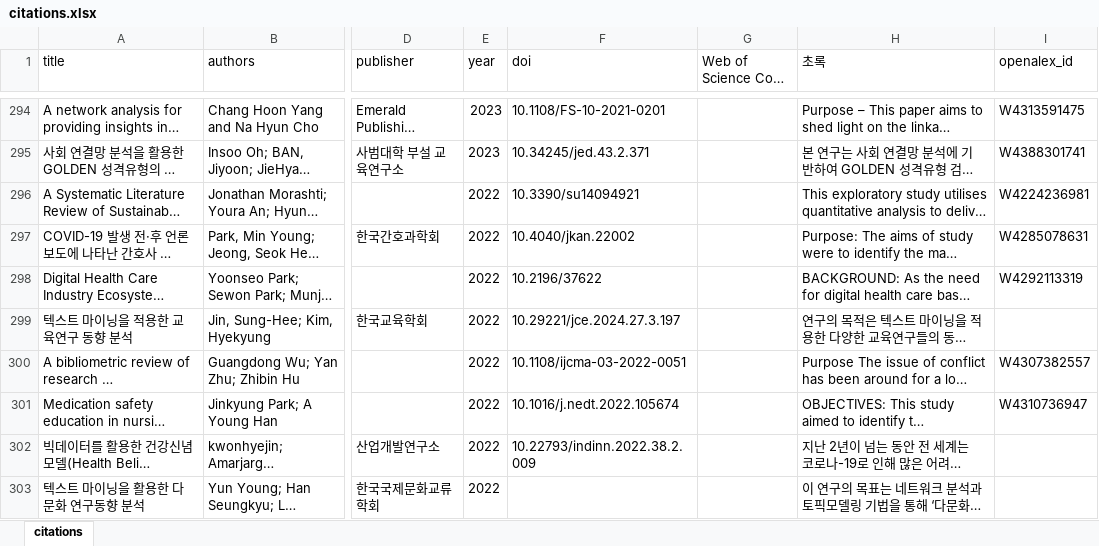
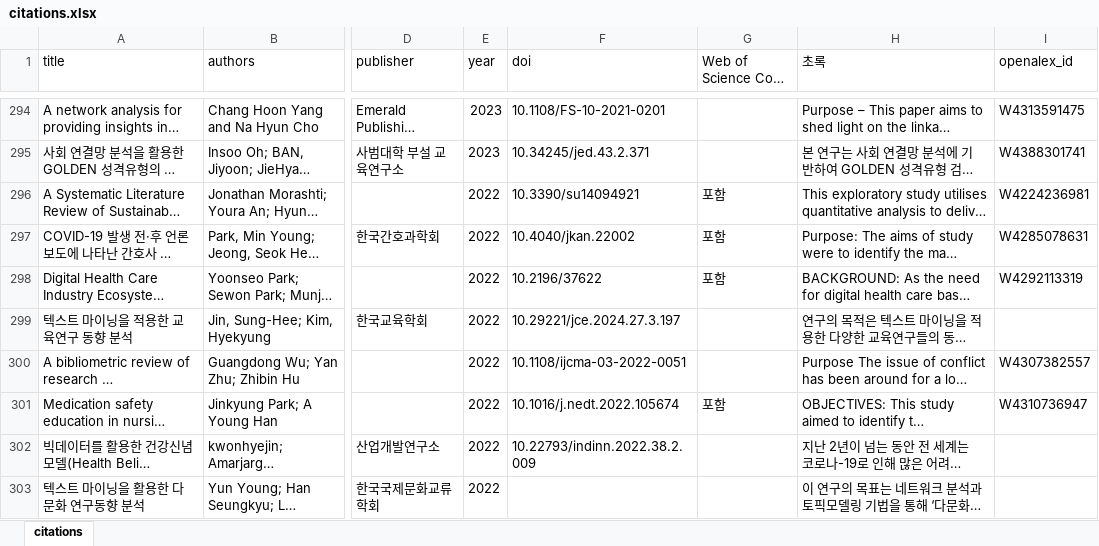
Before and after one commit to netminer-cyram/resources, an Excel workbook: nm-reference/citations.xlsx, sheet citations, drawn as a sheet; only a part is shown, gaps mark what is left out; long unchanged cells end in …; values as stored, in another font and other column widths than the file's, no borders; the diff covers the shown part only; the diff names each change by its address in the sheet, - before the commit and + after, or states it on an @@ line.

```diff
--- a/nm-reference/citations.xlsx (sheet citations)
+++ b/nm-reference/citations.xlsx (sheet citations)
-G296:G298 (Web of Science Core Collection): (empty)
+G296:G298 (Web of Science Core Collection): 포함
-G301 (Web of Science Core Collection): (empty)
+G301 (Web of Science Core Collection): 포함
```
Also changed, not shown: 58 added rows and 84 edited cells elsewhere in this sheet.
